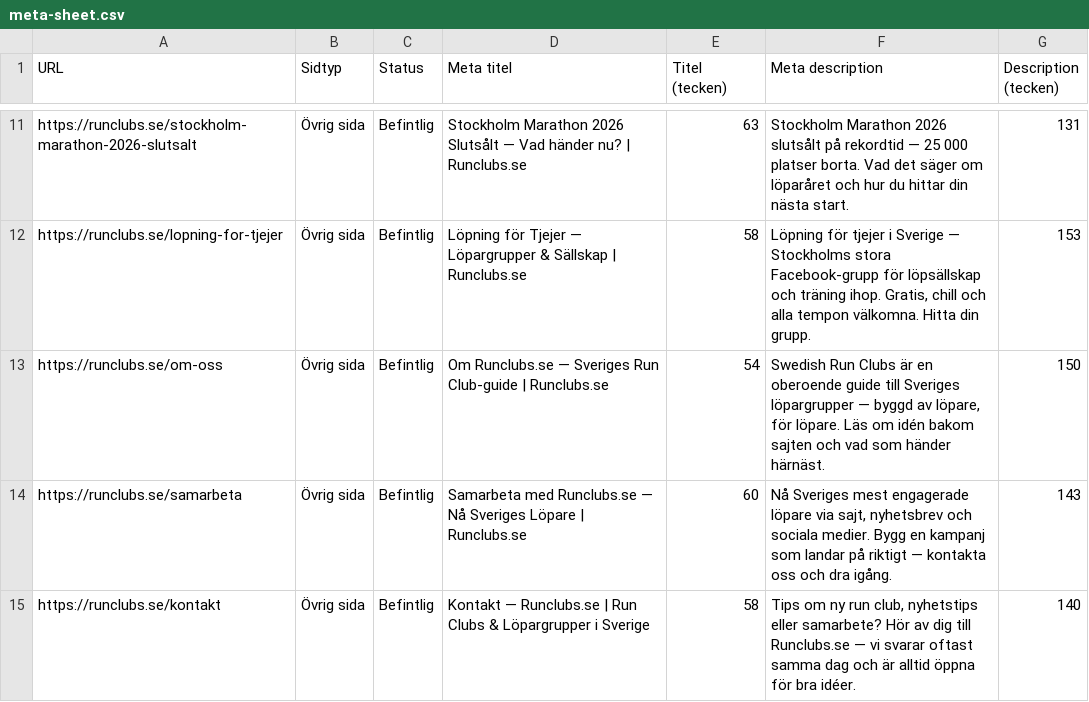
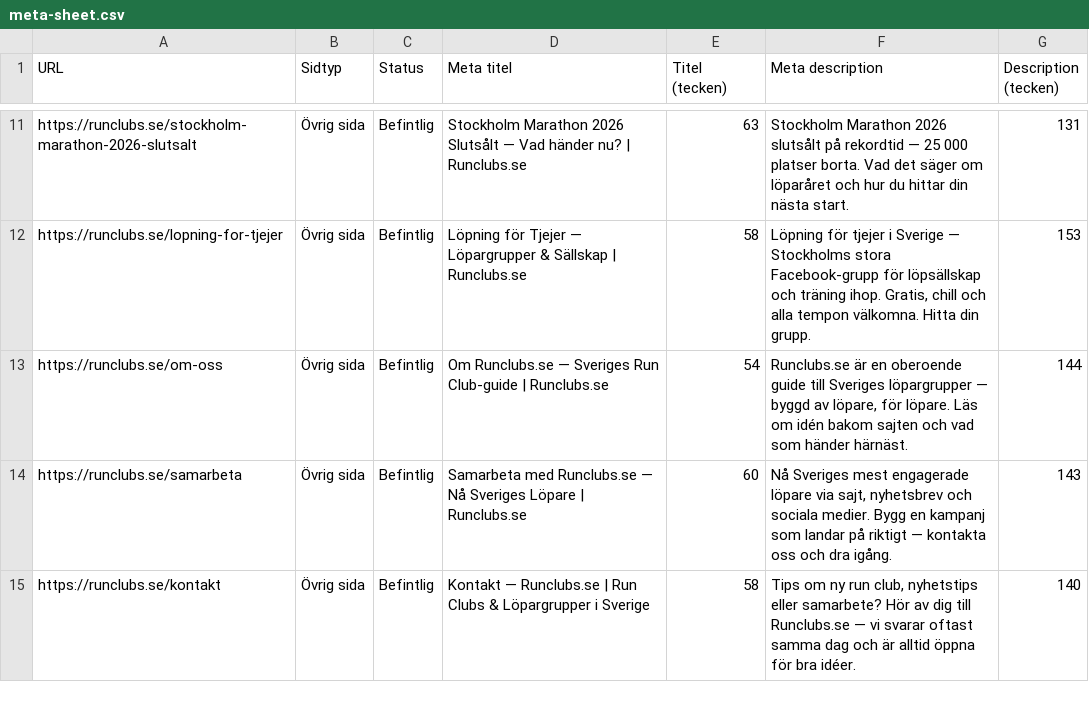
Before and after one commit to amandahultin/runclubs, a CSV file: meta-sheet.csv, drawn as a sheet; only a part is shown, gaps mark what is left out.

```diff
--- a/meta-sheet.csv
+++ b/meta-sheet.csv
@@ -12,3 +12,3 @@ https://runclubs.se/stockholm-marathon-2026-slutsalt,Övrig sida,Befintlig,Stock
 https://runclubs.se/lopning-for-tjejer,Övrig sida,Befintlig,Löpning för Tjejer — Löpargrupper & Sällskap | Runclubs.se,58,"Löpning för tjejer i Sverige — Stockholms stora Facebook-grupp för löpsällskap och träning ihop. Gratis, chill och alla tempon välkomna. Hitta din grupp.",153
-https://runclubs.se/om-oss,Övrig sida,Befintlig,Om Runclubs.se — Sveriges Run Club-guide | Runclubs.se,54,"Swedish Run Clubs är en oberoende guide till Sveriges löpargrupper — byggd av löpare, för löpare. Läs om idén bakom sajten och vad som händer härnäst.",150
+https://runclubs.se/om-oss,Övrig sida,Befintlig,Om Runclubs.se — Sveriges Run Club-guide | Runclubs.se,54,"Runclubs.se är en oberoende guide till Sveriges löpargrupper — byggd av löpare, för löpare. Läs om idén bakom sajten och vad som händer härnäst.",144
 https://runclubs.se/samarbeta,Övrig sida,Befintlig,Samarbeta med Runclubs.se — Nå Sveriges Löpare | Runclubs.se,60,"Nå Sveriges mest engagerade löpare via sajt, nyhetsbrev och sociala medier. Bygg en kampanj som landar på riktigt — kontakta oss och dra igång.",143
```
